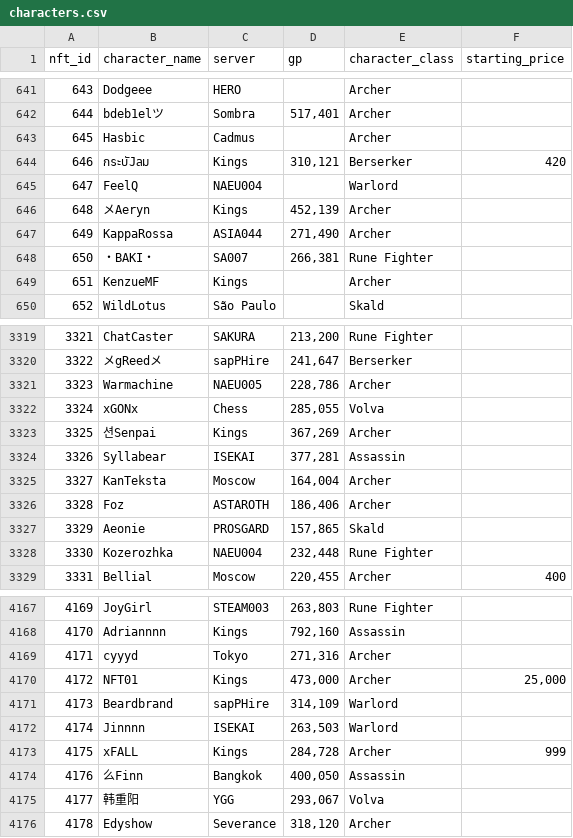
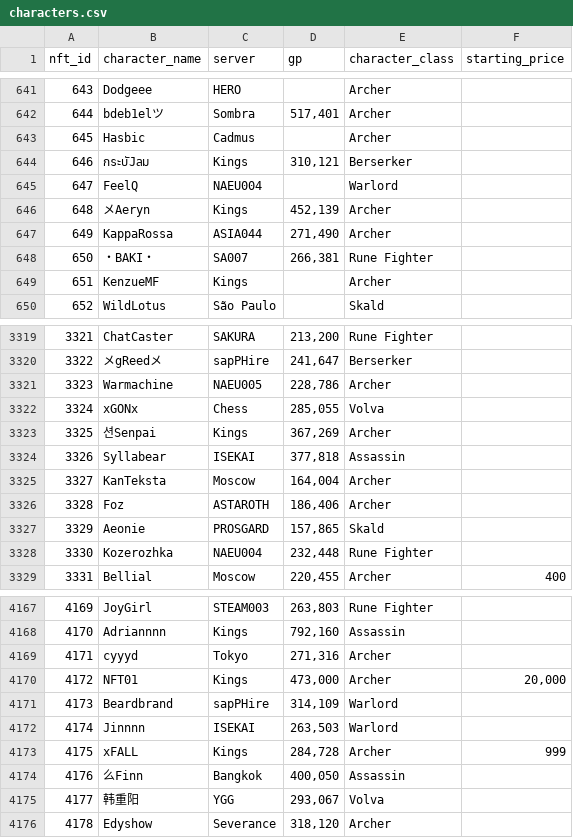
Before and after one commit to lyurgg/ymir-nft-character-search, a CSV file: characters.csv, drawn as a sheet; only a part is shown, gaps mark what is left out.

```diff
--- a/characters.csv
+++ b/characters.csv
@@ -643,3 +643,3 @@ nft_id,character_name,server,gp,character_class,starting_price
 645,Hasbic,Cadmus,,Archer,
-646,กsะบัJลม,Kings,"310,121",Berserker,420
+646,กsะบัJลม,Kings,"310,121",Berserker,
 647,FeelQ,NAEU004,,Warlord,
@@ -3323,3 +3323,3 @@ nft_id,character_name,server,gp,character_class,starting_price
 3325,션Senpai,Kings,"367,269",Archer,
-3326,Syllabear,ISEKAI,"377,281",Assassin,
+3326,Syllabear,ISEKAI,"377,818",Assassin,
 3327,KanTeksta,Moscow,"164,004",Archer,
@@ -4169,3 +4169,3 @@ nft_id,character_name,server,gp,character_class,starting_price
 4171,cyyyd,Tokyo,"271,316",Archer,
-4172,NFT01,Kings,"473,000",Archer,"25,000"
+4172,NFT01,Kings,"473,000",Archer,"20,000"
 4173,Beardbrand,sapPHire,"314,109",Warlord,
```
Also changed, not shown: 20 other files.
